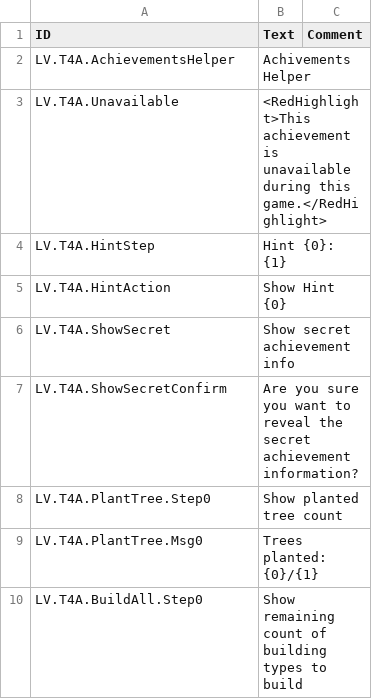
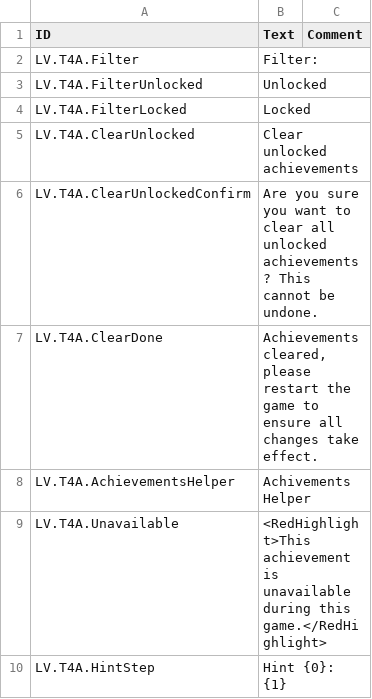
Before and after one commit to datvm/TimberbornMods, a CSV file: TImprove4Achievements/Localizations/enUS.csv, drawn as a sheet; only a part is shown; the shorter side is filled out with more unchanged rows.

```diff
--- a/TImprove4Achievements/Localizations/enUS.csv
+++ b/TImprove4Achievements/Localizations/enUS.csv
@@ -1,2 +1,8 @@
 ID,Text,Comment
+LV.T4A.Filter,"Filter:",
+LV.T4A.FilterUnlocked,"Unlocked",
+LV.T4A.FilterLocked,"Locked",
+LV.T4A.ClearUnlocked,"Clear unlocked achievements",
+LV.T4A.ClearUnlockedConfirm,"Are you sure you want to clear all unlocked achievements? This cannot be undone.",
+LV.T4A.ClearDone,"Achievements cleared, please restart the game to ensure all changes take effect.",
 LV.T4A.AchievementsHelper,"Achivements Helper",
```
Also changed, not shown: ModdableTimberbornAchievements/Localizations/enUS.csv, 20 other files.
